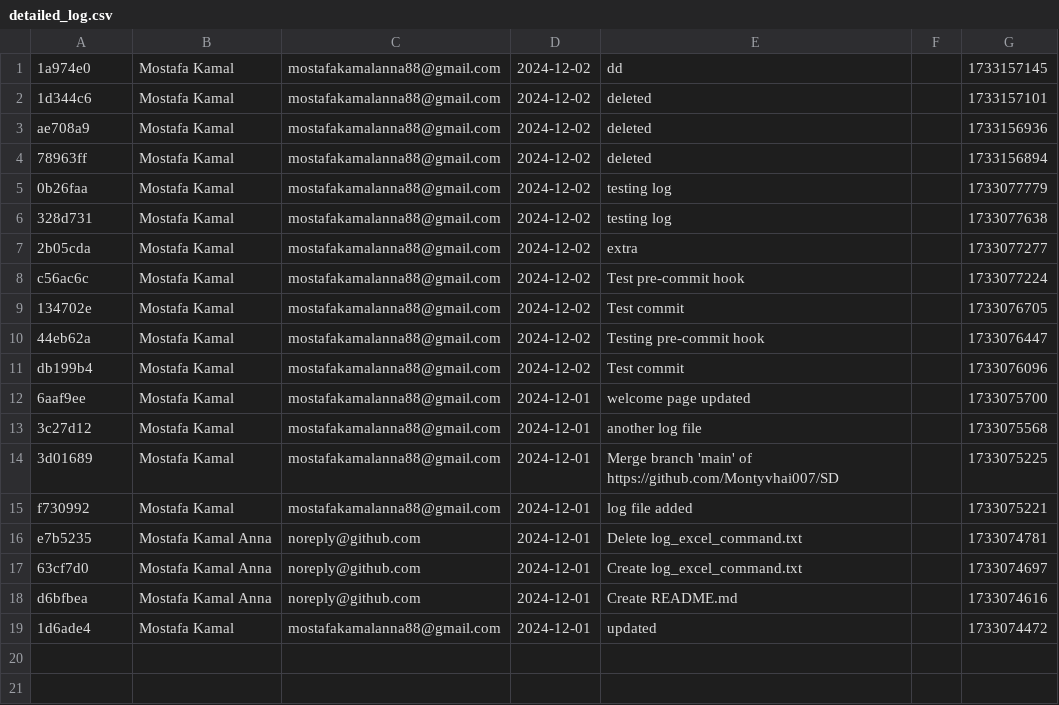
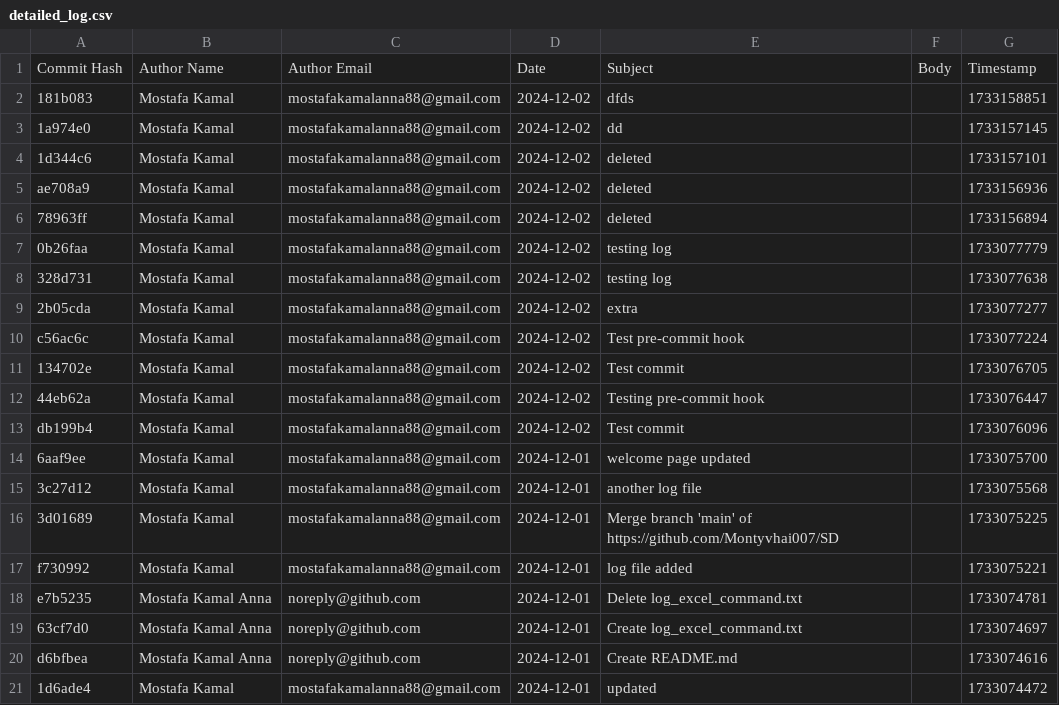
Before and after one commit to Montyvhai007/SD, a CSV file: detailed_log.csv, drawn as a sheet; the diff names each change by its address in the sheet, - before the commit and + after, or states it on an @@ line.

```diff
--- a/detailed_log.csv
+++ b/detailed_log.csv
+row 1: Commit Hash | Author Name | Author Email | Date | Subject | Body | Timestamp
+row 2: 181b083 | Mostafa Kamal | mostafakamalanna88@gmail.com | 2024-12-02 | dfds |  | 1733158851
```
Also changed, not shown: 1 other file.
